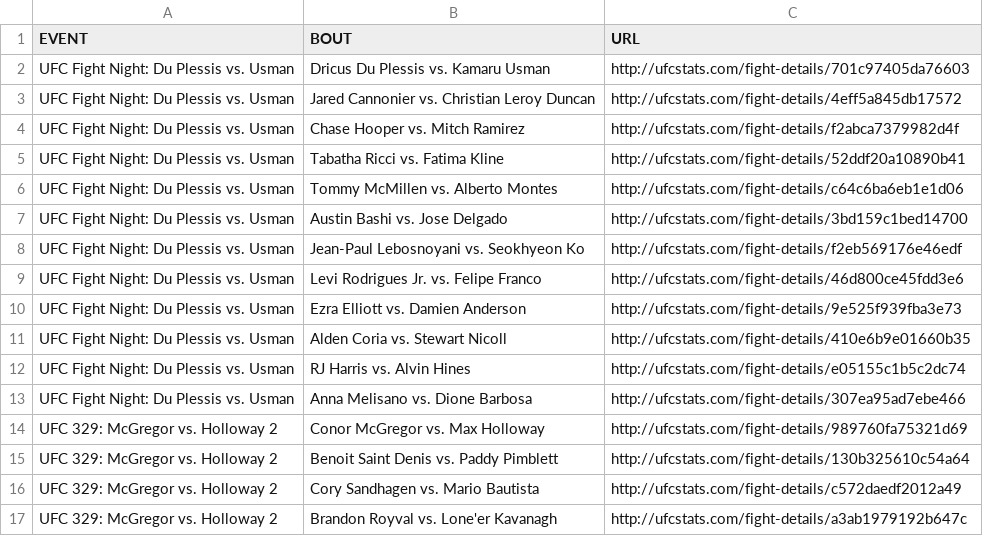
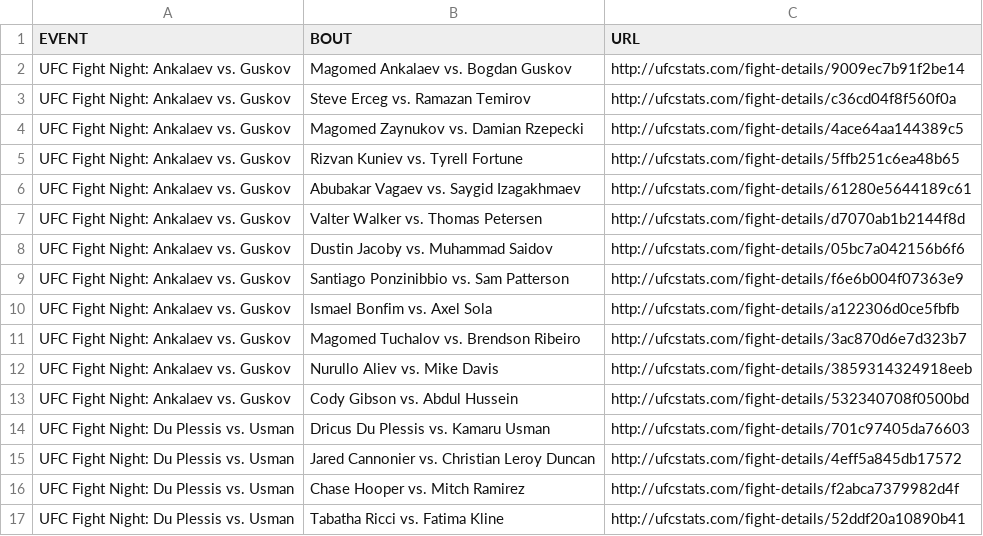
Before and after one commit to AadiKenwar1/UFC-Matchup-Predictor, a CSV file: data/ufc_fight_details.csv, drawn as a sheet; only a part is shown; the shorter side is filled out with more unchanged rows.

```diff
--- a/data/ufc_fight_details.csv
+++ b/data/ufc_fight_details.csv
@@ -1,2 +1,14 @@
 EVENT,BOUT,URL
+UFC Fight Night: Ankalaev vs. Guskov,Magomed Ankalaev vs. Bogdan Guskov,http://ufcstats.com/fight-details/9009ec7b91f2be14
+UFC Fight Night: Ankalaev vs. Guskov,Steve Erceg vs. Ramazan Temirov,http://ufcstats.com/fight-details/c36cd04f8f560f0a
+UFC Fight Night: Ankalaev vs. Guskov,Magomed Zaynukov vs. Damian Rzepecki,http://ufcstats.com/fight-details/4ace64aa144389c5
+UFC Fight Night: Ankalaev vs. Guskov,Rizvan Kuniev vs. Tyrell Fortune,http://ufcstats.com/fight-details/5ffb251c6ea48b65
+UFC Fight Night: Ankalaev vs. Guskov,Abubakar Vagaev vs. Saygid Izagakhmaev,http://ufcstats.com/fight-details/61280e5644189c61
+UFC Fight Night: Ankalaev vs. Guskov,Valter Walker vs. Thomas Petersen,http://ufcstats.com/fight-details/d7070ab1b2144f8d
+UFC Fight Night: Ankalaev vs. Guskov,Dustin Jacoby vs. Muhammad Saidov,http://ufcstats.com/fight-details/05bc7a042156b6f6
+UFC Fight Night: Ankalaev vs. Guskov,Santiago Ponzinibbio vs. Sam Patterson,http://ufcstats.com/fight-details/f6e6b004f07363e9
+UFC Fight Night: Ankalaev vs. Guskov,Ismael Bonfim vs. Axel Sola,http://ufcstats.com/fight-details/a122306d0ce5fbfb
+UFC Fight Night: Ankalaev vs. Guskov,Magomed Tuchalov vs. Brendson Ribeiro,http://ufcstats.com/fight-details/3ac870d6e7d323b7
+UFC Fight Night: Ankalaev vs. Guskov,Nurullo Aliev vs. Mike Davis,http://ufcstats.com/fight-details/3859314324918eeb
+UFC Fight Night: Ankalaev vs. Guskov,Cody Gibson vs. Abdul Hussein,http://ufcstats.com/fight-details/532340708f0500bd
 UFC Fight Night: Du Plessis vs. Usman,Dricus Du Plessis vs. Kamaru Usman,http://ufcstats.com/fight-details/701c97405da76603
```
Also changed, not shown: data/ufc_fighter_details.csv, data/ufc_fighter_tott.csv, 13 other files.
